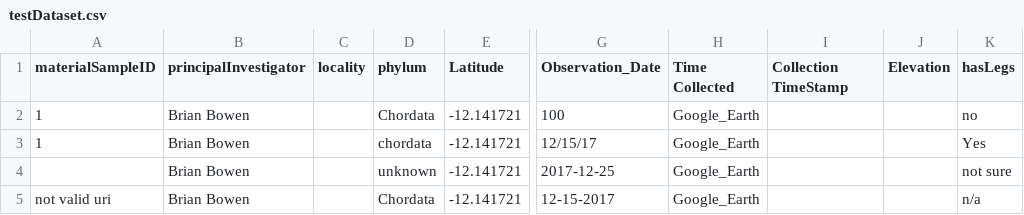
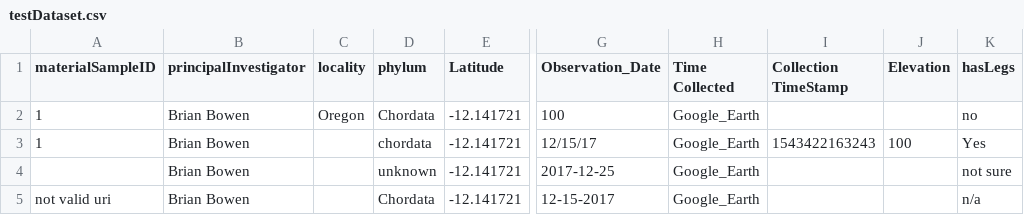
Before and after one commit to biocodellc/biocode-fims-commons, a CSV file: src/integration-test/resources/testDataset.csv, drawn as a sheet; only a part is shown, gaps mark what is left out; the diff names each change by its address in the sheet, - before the commit and + after, or states it on an @@ line.

Commit message:
exclude empty values from hash & make TabularDataReader exclude key from record if value is empty

```diff
--- a/src/integration-test/resources/testDataset.csv
+++ b/src/integration-test/resources/testDataset.csv
-C2 (locality): (empty)
+C2 (locality): Oregon
-I3 (Collection TimeStamp): (empty)
+I3 (Collection TimeStamp): 1543422163243
-J3 (Elevation): (empty)
+J3 (Elevation): 100
```
Also changed, not shown: 6 other files.
